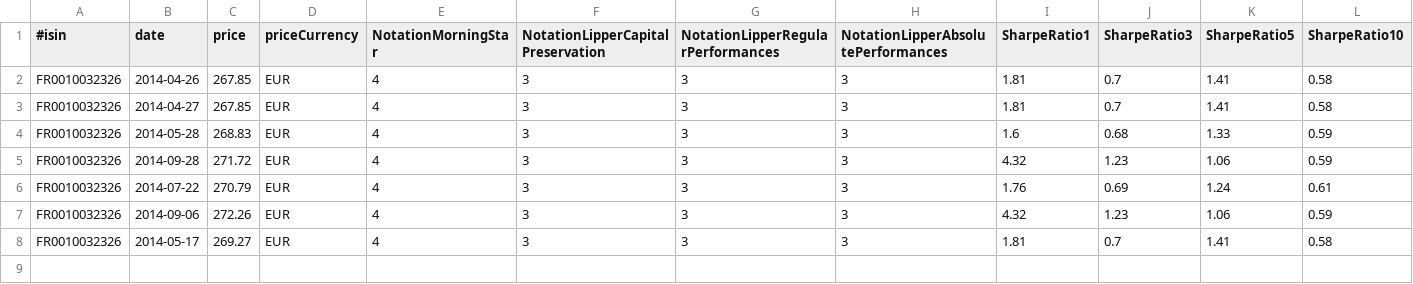
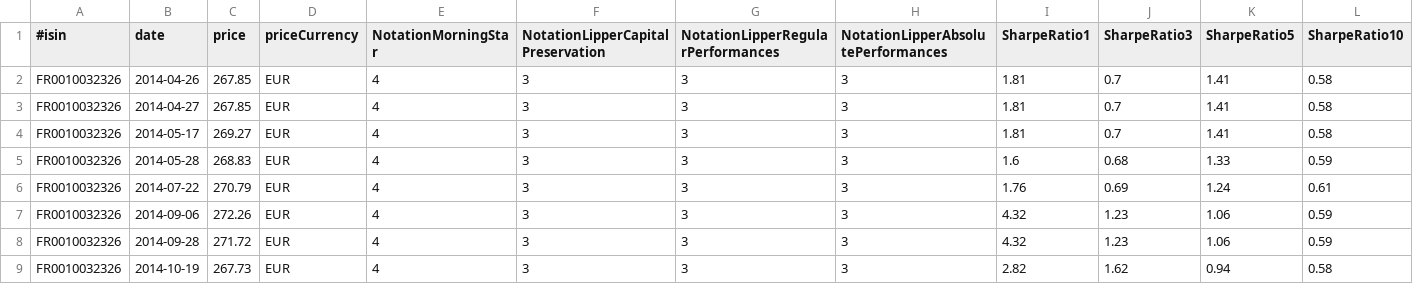
Before and after one commit to VivianOliveres/kensai-assurance-vie, a CSV file: kensai-assurance-vie/datas/current/FR0010032326.csv, drawn as a sheet.

Commit message:
Update datas

```diff
--- a/kensai-assurance-vie/datas/current/FR0010032326.csv
+++ b/kensai-assurance-vie/datas/current/FR0010032326.csv
@@ -3,6 +3,7 @@ FR0010032326;2014-04-26;267.85;EUR;4;3;3;3;1.81;0.7;1.41;0.58
 FR0010032326;2014-04-27;267.85;EUR;4;3;3;3;1.81;0.7;1.41;0.58
+FR0010032326;2014-05-17;269.27;EUR;4;3;3;3;1.81;0.7;1.41;0.58
 FR0010032326;2014-05-28;268.83;EUR;4;3;3;3;1.6;0.68;1.33;0.59
-FR0010032326;2014-09-28;271.72;EUR;4;3;3;3;4.32;1.23;1.06;0.59
 FR0010032326;2014-07-22;270.79;EUR;4;3;3;3;1.76;0.69;1.24;0.61
 FR0010032326;2014-09-06;272.26;EUR;4;3;3;3;4.32;1.23;1.06;0.59
-FR0010032326;2014-05-17;269.27;EUR;4;3;3;3;1.81;0.7;1.41;0.58
+FR0010032326;2014-09-28;271.72;EUR;4;3;3;3;4.32;1.23;1.06;0.59
+FR0010032326;2014-10-19;267.73;EUR;4;3;3;3;2.82;1.62;0.94;0.58
```
Also changed, not shown: kensai-assurance-vie/datas/current/FR0000445173.csv, kensai-assurance-vie/datas/current/FR0007046578.csv, 3 other files.
